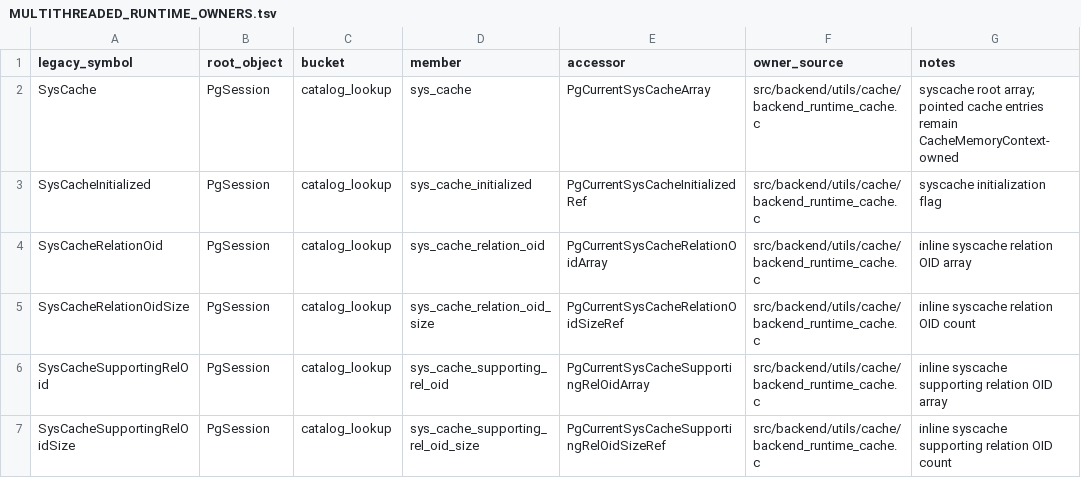
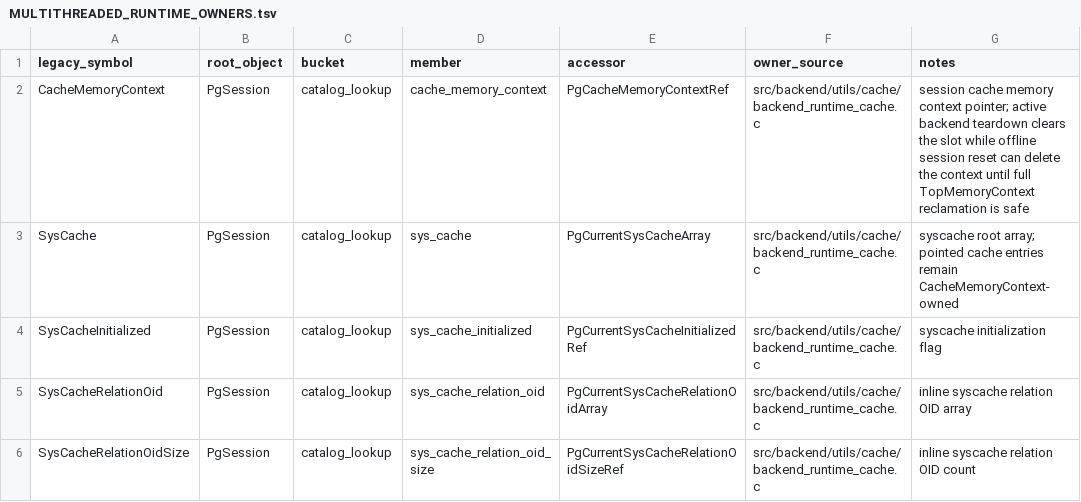
Before and after one commit to gburd/postgres, a TSV file: MULTITHREADED_RUNTIME_OWNERS.tsv, drawn as a sheet; only a part is shown; the shorter side is filled out with more unchanged rows.

Commit message:
Move CacheMemoryContext slot into PgSession

```diff
--- a/MULTITHREADED_RUNTIME_OWNERS.tsv
+++ b/MULTITHREADED_RUNTIME_OWNERS.tsv
@@ -1,2 +1,3 @@
 legacy_symbol	root_object	bucket	member	accessor	owner_source	notes
+CacheMemoryContext	PgSession	catalog_lookup	cache_memory_context	PgCacheMemoryContextRef	src/backend/utils/cache/backend_runtime_cache.c	session cache memory context pointer; active backend teardown clears the slot while offline session reset can delete the context until full TopMemoryContext reclamation is safe
 SysCache	PgSession	catalog_lookup	sys_cache	PgCurrentSysCacheArray	src/backend/utils/cache/backend_runtime_cache.c	syscache root array; pointed cache entries remain CacheMemoryContext-owned
```
Also changed, not shown: MULTITHREADED_RUNTIME_LIFECYCLE.tsv, 9 other files.
